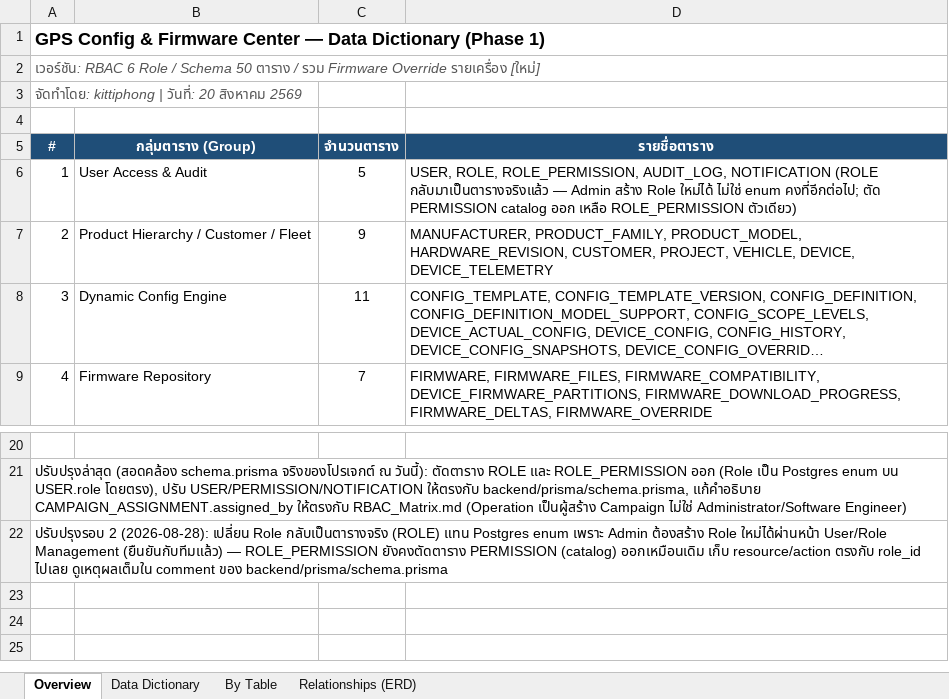
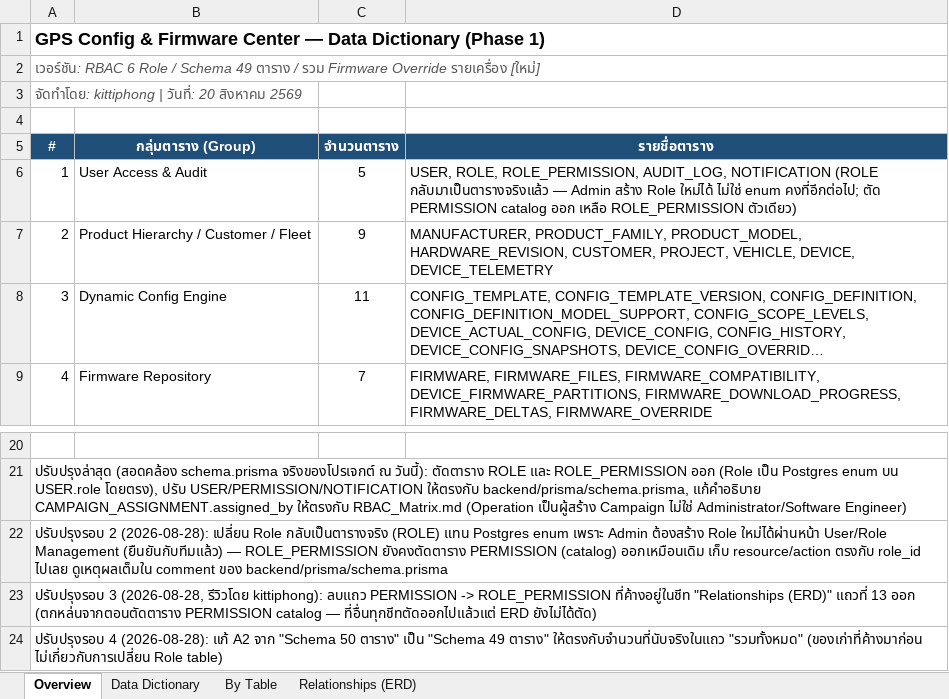
Before and after one commit to dtc-gps-team/gps-config-firmware-center, an Excel workbook: docs/database/GPS_Data_Dictionary.xlsx, sheet Overview, drawn as a sheet; only a part is shown, gaps mark what is left out; long unchanged cells end in …; values as stored, in another font and other column widths than the file's, no borders; the diff names each change by its address in the sheet, - before the commit and + after, or states it on an @@ line.

Commit message:
docs: ลบแถว PERMISSION -> ROLE_PERMISSION ที่ค้างใน ERD sheet + แก้จำนวนตารางใน Overview A2 เป็น 49

```diff
--- a/docs/database/GPS_Data_Dictionary.xlsx (sheet Overview)
+++ b/docs/database/GPS_Data_Dictionary.xlsx (sheet Overview)
@@ column A (#) renumbered in row 2 @@
+row 23: ปรับปรุงรอบ 3 (2026-08-28, รีวิวโดย kittiphong): ลบแถว PERMISSION -> ROLE_PERMISSION ที่ค้างอยู่ในชีท "Relationships (ERD)" แถวที่ 13 ออก (ตกหล่นจากตอนตัดตาราง PERMISSION catalog — ที่อื่นทุกชีทตัดออกไปแล้วแต่ ERD ยังไม่ได้ตัด)
+row 24: ปรับปรุงรอบ 4 (2026-08-28): แก้ A2 จาก "Schema 50 ตาราง" เป็น "Schema 49 ตาราง" ให้ตรงกับจำนวนที่นับจริงในแถว "รวมทั้งหมด" (ของเก่าที่ค้างมาก่อน ไม่เกี่ยวกับการเปลี่ยน Role table)
```
Also changed, not shown: sheet Relationships (ERD).
